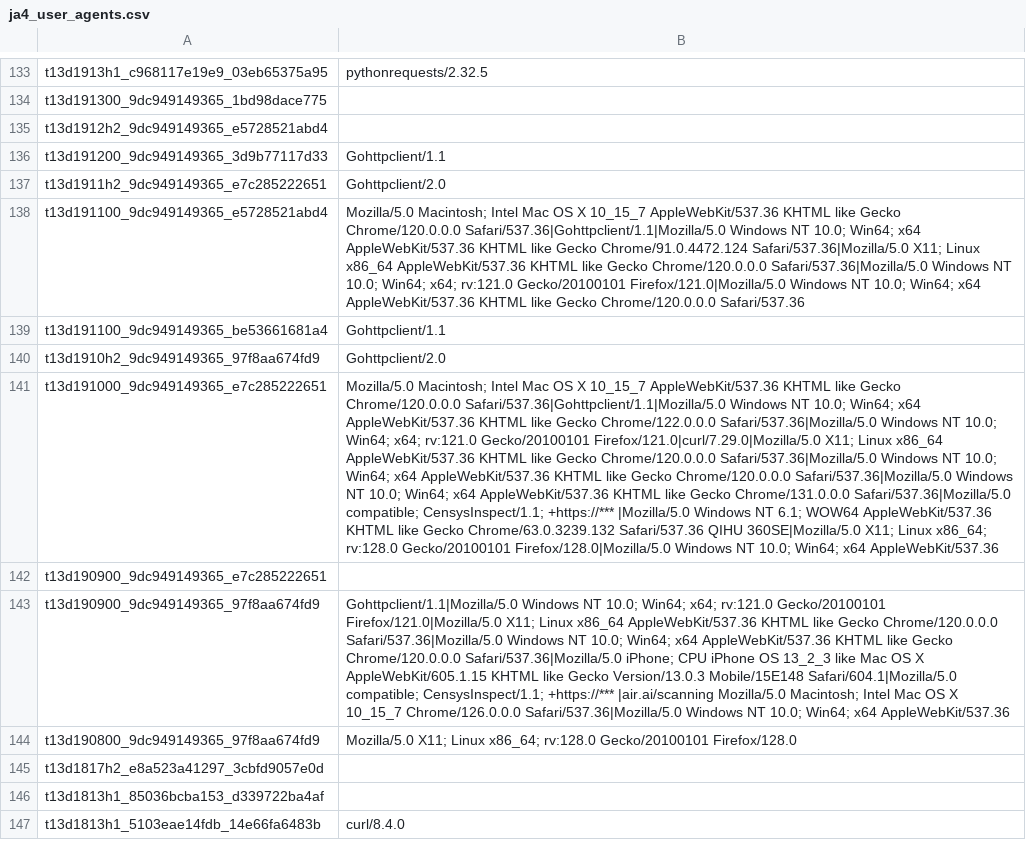
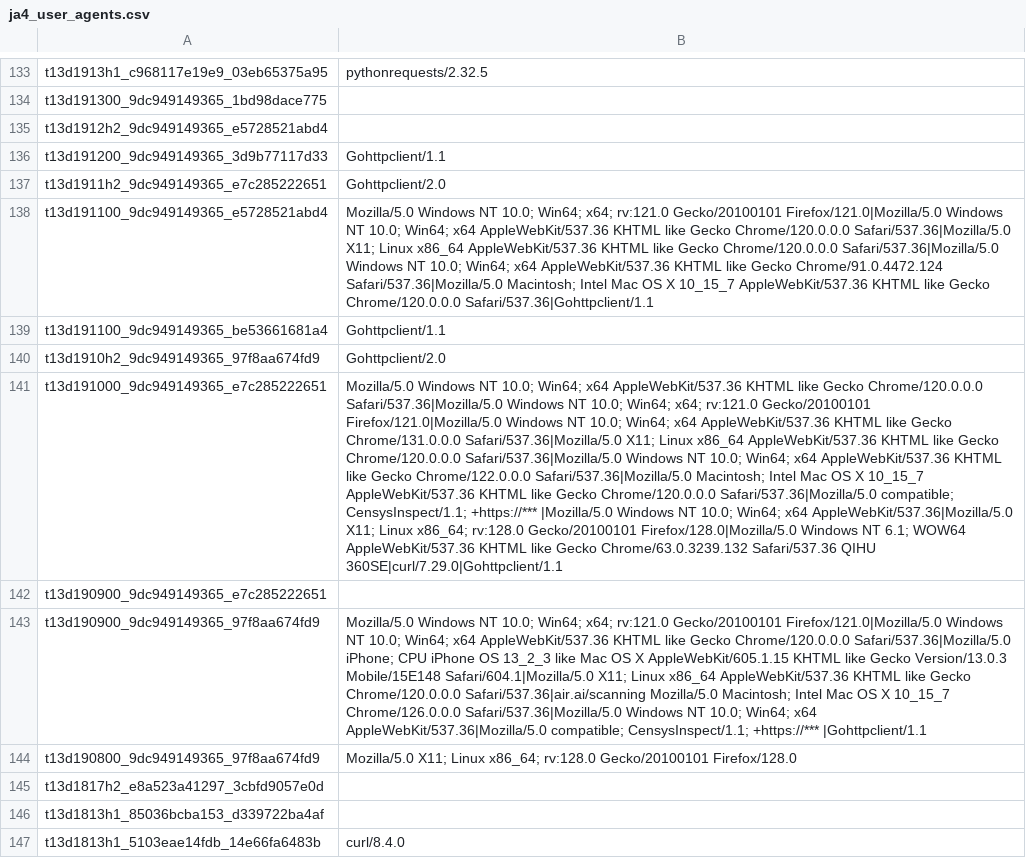
Before and after one commit to O-X-L/risk-db-lists, a CSV file: other/ja4_user_agents.csv, drawn as a sheet; only a part is shown, gaps mark what is left out; the diff covers the shown part only; the diff names each change by its address in the sheet, - before the commit and + after, or states it on an @@ line.

Commit message:
List updates 2026-03-24

```diff
--- a/other/ja4_user_agents.csv
+++ b/other/ja4_user_agents.csv
-B138: Mozilla/5.0 Macintosh; Intel Mac OS X 10_15_7 AppleWebKit/537.36 KHTML like Gecko Chrome/120.0.0.0 Safari/537.36|Gohttpclient/1.1|Mozilla/5.0 Windows NT 10.0; Win64; x64 AppleWebKit/537.36 KHTML like Gecko Chrome/91.0.4472.124 Safari/537.36|Mozilla/5.0 X11; Linux x86_64 AppleWebKit/537.36 KHTML like Gecko Chrome/120.0.0.0 Safari/537.36|Mozilla/5.0 Windows NT 10.0; Win64; x64; rv:121.0 Gecko/20100101 Firefox/121.0|Mozilla/5.0 Windows NT 10.0; Win64; x64 AppleWebKit/537.36 KHTML like Gecko Chrome/120.0.0.0 Safari/537.36
+B138: Mozilla/5.0 Windows NT 10.0; Win64; x64; rv:121.0 Gecko/20100101 Firefox/121.0|Mozilla/5.0 Windows NT 10.0; Win64; x64 AppleWebKit/537.36 KHTML like Gecko Chrome/120.0.0.0 Safari/537.36|Mozilla/5.0 X11; Linux x86_64 AppleWebKit/537.36 KHTML like Gecko Chrome/120.0.0.0 Safari/537.36|Mozilla/5.0 Windows NT 10.0; Win64; x64 AppleWebKit/537.36 KHTML like Gecko Chrome/91.0.4472.124 Safari/537.36|Mozilla/5.0 Macintosh; Intel Mac OS X 10_15_7 AppleWebKit/537.36 KHTML like Gecko Chrome/120.0.0.0 Safari/537.36|Gohttpclient/1.1
-B141: Mozilla/5.0 Macintosh; Intel Mac OS X 10_15_7 AppleWebKit/537.36 KHTML like Gecko Chrome/120.0.0.0 Safari/537.36|Gohttpclient/1.1|Mozilla/5.0 Windows NT 10.0; Win64; x64 AppleWebKit/537.36 KHTML like Gecko Chrome/122.0.0.0 Safari/537.36|Mozilla/5.0 Windows NT 10.0; Win64; x64; rv:121.0 Gecko/20100101 Firefox/121.0|curl/7.29.0|Mozilla/5.0 X11; Linux x86_64 AppleWebKit/537.36 KHTML like Gecko Chrome/120.0.0.0 Safari/537.36|Mozilla/5.0 Windows NT 10.0; Win64; x64 AppleWebKit/537.36 KHTML like Gecko Chrome/120.0.0.0 Safari/537.36|Mozilla/5.0 Windows NT 10.0; Win64; x64 AppleWebKit/537.36 KHTML like Gecko Chrome/131.0.0.0 Safari/537.36|Mozilla/5.0 compatible; CensysInspect/1.1; +https://*** |Mozilla/5.0 Windows NT 6.1; WOW64 AppleWebKit/537.36 KHTML like Gecko Chrome/63.0.3239.132 Safari/537.36 QIHU 360SE|Mozilla/5.0 X11; Linux x86_64; rv:128.0 Gecko/20100101 Firefox/128.0|Mozilla/5.0 Windows NT 10.0; Win64; x64 AppleWebKit/537.36
+B141: Mozilla/5.0 Windows NT 10.0; Win64; x64 AppleWebKit/537.36 KHTML like Gecko Chrome/120.0.0.0 Safari/537.36|Mozilla/5.0 Windows NT 10.0; Win64; x64; rv:121.0 Gecko/20100101 Firefox/121.0|Mozilla/5.0 Windows NT 10.0; Win64; x64 AppleWebKit/537.36 KHTML like Gecko Chrome/131.0.0.0 Safari/537.36|Mozilla/5.0 X11; Linux x86_64 AppleWebKit/537.36 KHTML like Gecko Chrome/120.0.0.0 Safari/537.36|Mozilla/5.0 Windows NT 10.0; Win64; x64 AppleWebKit/537.36 KHTML like Gecko Chrome/122.0.0.0 Safari/537.36|Mozilla/5.0 Macintosh; Intel Mac OS X 10_15_7 AppleWebKit/537.36 KHTML like Gecko Chrome/120.0.0.0 Safari/537.36|Mozilla/5.0 compatible; CensysInspect/1.1; +https://*** |Mozilla/5.0 Windows NT 10.0; Win64; x64 AppleWebKit/537.36|Mozilla/5.0 X11; Linux x86_64; rv:128.0 Gecko/20100101 Firefox/128.0|Mozilla/5.0 Windows NT 6.1; WOW64 AppleWebKit/537.36 KHTML like Gecko Chrome/63.0.3239.132 Safari/537.36 QIHU 360SE|curl/7.29.0|Gohttpclient/1.1
-B143: Gohttpclient/1.1|Mozilla/5.0 Windows NT 10.0; Win64; x64; rv:121.0 Gecko/20100101 Firefox/121.0|Mozilla/5.0 X11; Linux x86_64 AppleWebKit/537.36 KHTML like Gecko Chrome/120.0.0.0 Safari/537.36|Mozilla/5.0 Windows NT 10.0; Win64; x64 AppleWebKit/537.36 KHTML like Gecko Chrome/120.0.0.0 Safari/537.36|Mozilla/5.0 iPhone; CPU iPhone OS 13_2_3 like Mac OS X AppleWebKit/605.1.15 KHTML like Gecko Version/13.0.3 Mobile/15E148 Safari/604.1|Mozilla/5.0 compatible; CensysInspect/1.1; +https://*** |air.ai/scanning Mozilla/5.0 Macintosh; Intel Mac OS X 10_15_7 Chrome/126.0.0.0 Safari/537.36|Mozilla/5.0 Windows NT 10.0; Win64; x64 AppleWebKit/537.36
+B143: Mozilla/5.0 Windows NT 10.0; Win64; x64; rv:121.0 Gecko/20100101 Firefox/121.0|Mozilla/5.0 Windows NT 10.0; Win64; x64 AppleWebKit/537.36 KHTML like Gecko Chrome/120.0.0.0 Safari/537.36|Mozilla/5.0 iPhone; CPU iPhone OS 13_2_3 like Mac OS X AppleWebKit/605.1.15 KHTML like Gecko Version/13.0.3 Mobile/15E148 Safari/604.1|Mozilla/5.0 X11; Linux x86_64 AppleWebKit/537.36 KHTML like Gecko Chrome/120.0.0.0 Safari/537.36|air.ai/scanning Mozilla/5.0 Macintosh; Intel Mac OS X 10_15_7 Chrome/126.0.0.0 Safari/537.36|Mozilla/5.0 Windows NT 10.0; Win64; x64 AppleWebKit/537.36|Mozilla/5.0 compatible; CensysInspect/1.1; +https://*** |Gohttpclient/1.1
```
Also changed, not shown: 61 edited cells elsewhere in this file, asn/kind_education.csv, asn/kind_hosting.csv, 39 other files.
